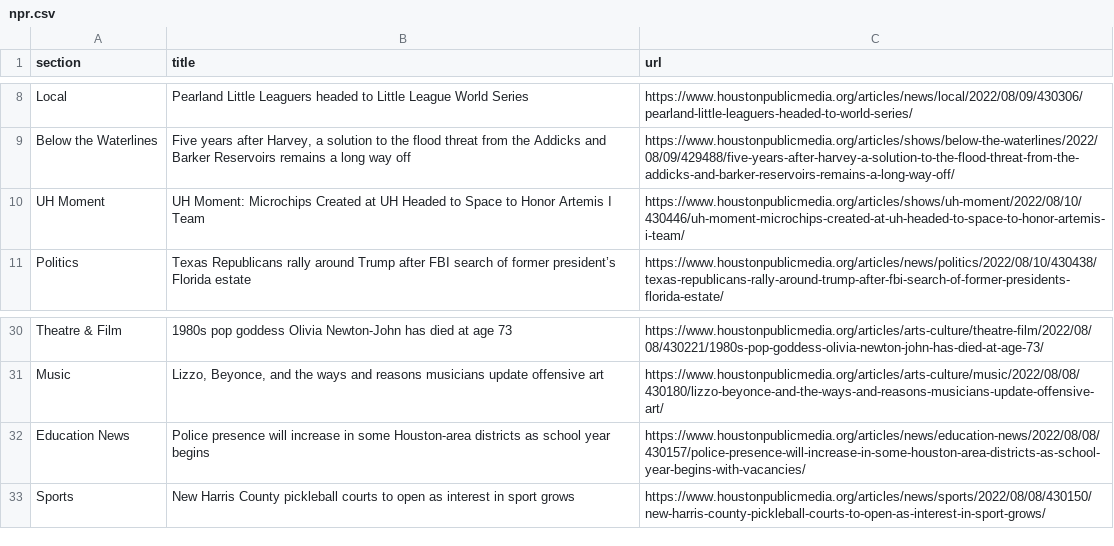
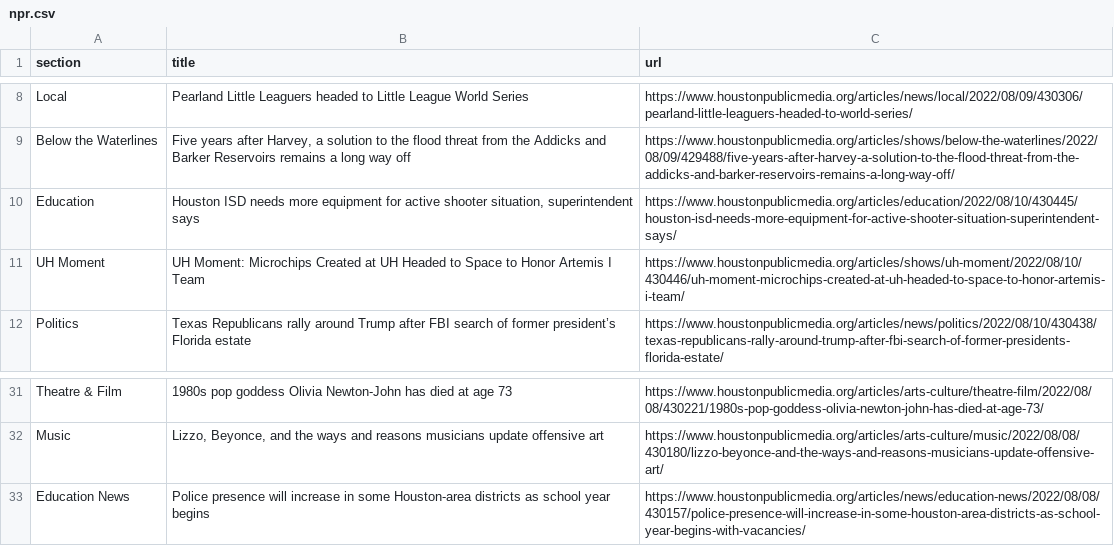
Before and after one commit to srjouppi/auto-scraper, a CSV file: npr.csv, drawn as a sheet; only a part is shown, gaps mark what is left out; removed rows and columns are numbered as before the commit, all else as after; the diff names each change by its address in the sheet, - before the commit and + after, or states it on an @@ line.

```diff
--- a/npr.csv
+++ b/npr.csv
+row 10: Education | Houston ISD needs more equipment for active shooter situation, superintendent says | https://www.houstonpublicmedia.org/articles/education/2022/08/10/430445/houston-isd-needs-more-equipment-for-active-shooter-situation-superintendent-says/
-row 33: Sports | New Harris County pickleball courts to open as interest in sport grows | https://www.houstonpublicmedia.org/articles/news/sports/2022/08/08/430150/new-harris-county-pickleball-courts-to-open-as-interest-in-sport-grows/
```
